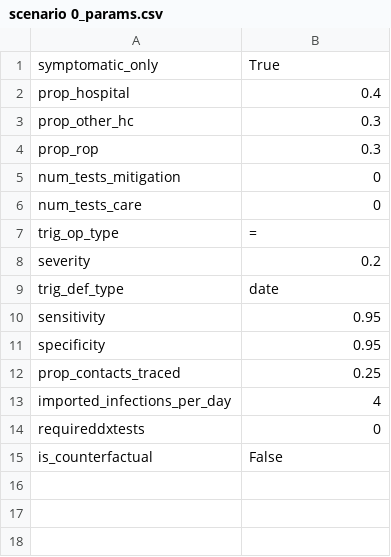
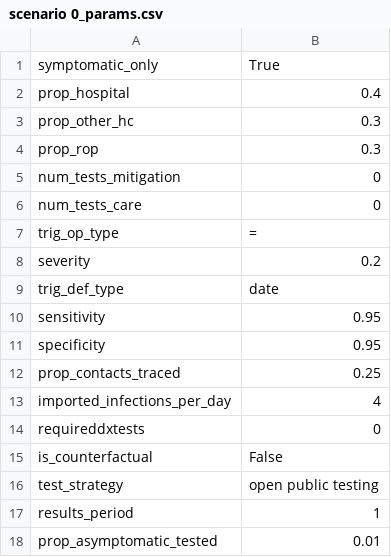
Before and after one commit to BlueBrain/covid-19-find, a CSV file: api/covid19find/simulation/production/scenario 0_params.csv, drawn as a sheet.

```diff
--- a/api/covid19find/simulation/production/scenario 0_params.csv
+++ b/api/covid19find/simulation/production/scenario 0_params.csv
@@ -15 +15,4 @@ requireddxtests,0
 is_counterfactual,False
+test_strategy,open public testing
+results_period,1
+prop_asymptomatic_tested,0.01
```
Also changed, not shown: api/covid19find/simulation/production/SCENARIO 0_out.csv, api/covid19find/simulation/production/system_params.csv, 7 other files.
